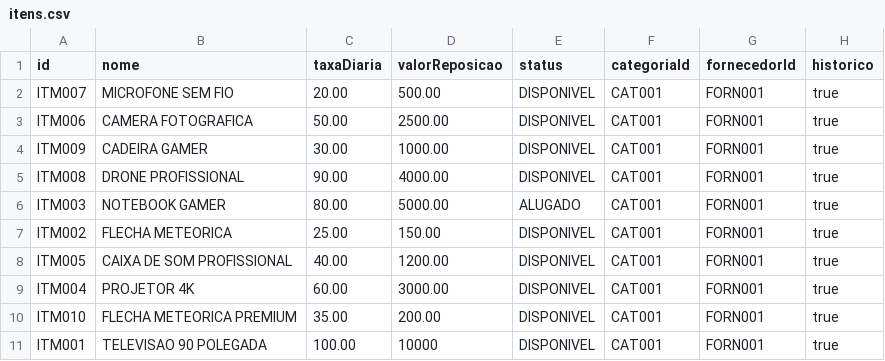
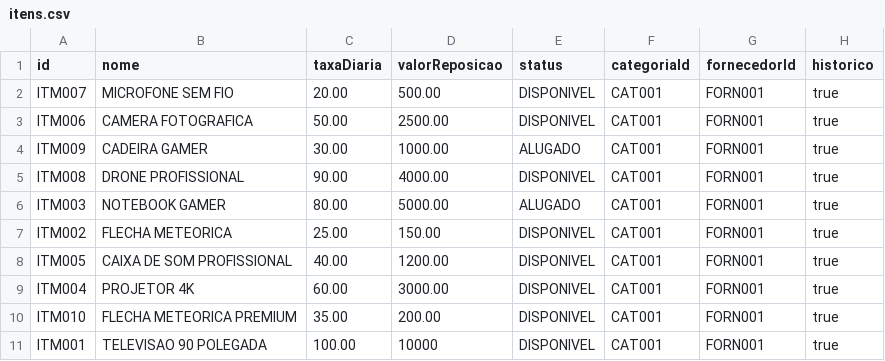
Before and after one commit to DiegoLyra/Projeto-P3, a CSV file: dados/itens.csv, drawn as a sheet.

```diff
--- a/dados/itens.csv
+++ b/dados/itens.csv
@@ -3,3 +3,3 @@ ITM007;MICROFONE SEM FIO;20.00;500.00;DISPONIVEL;CAT001;FORN001;true
 ITM006;CAMERA FOTOGRAFICA;50.00;2500.00;DISPONIVEL;CAT001;FORN001;true
-ITM009;CADEIRA GAMER;30.00;1000.00;DISPONIVEL;CAT001;FORN001;true
+ITM009;CADEIRA GAMER;30.00;1000.00;ALUGADO;CAT001;FORN001;true
 ITM008;DRONE PROFISSIONAL;90.00;4000.00;DISPONIVEL;CAT001;FORN001;true
```
Also changed, not shown: dados/contratos.csv, 5 other files.
